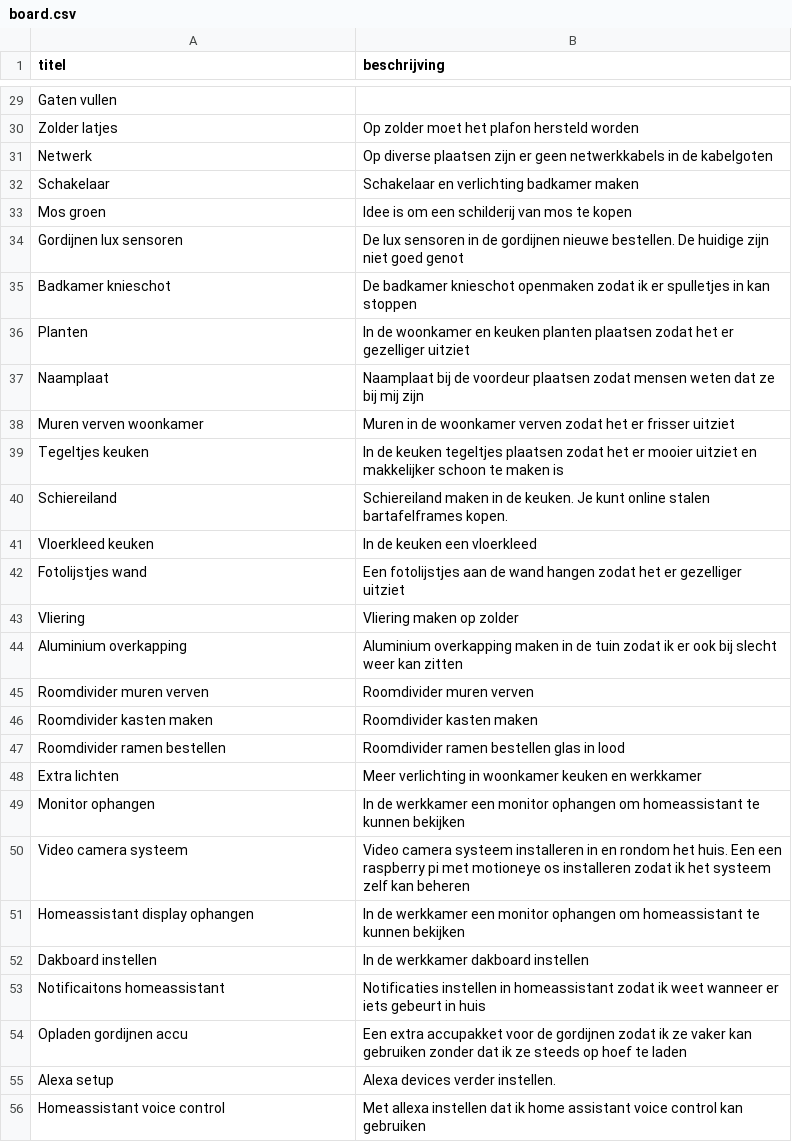
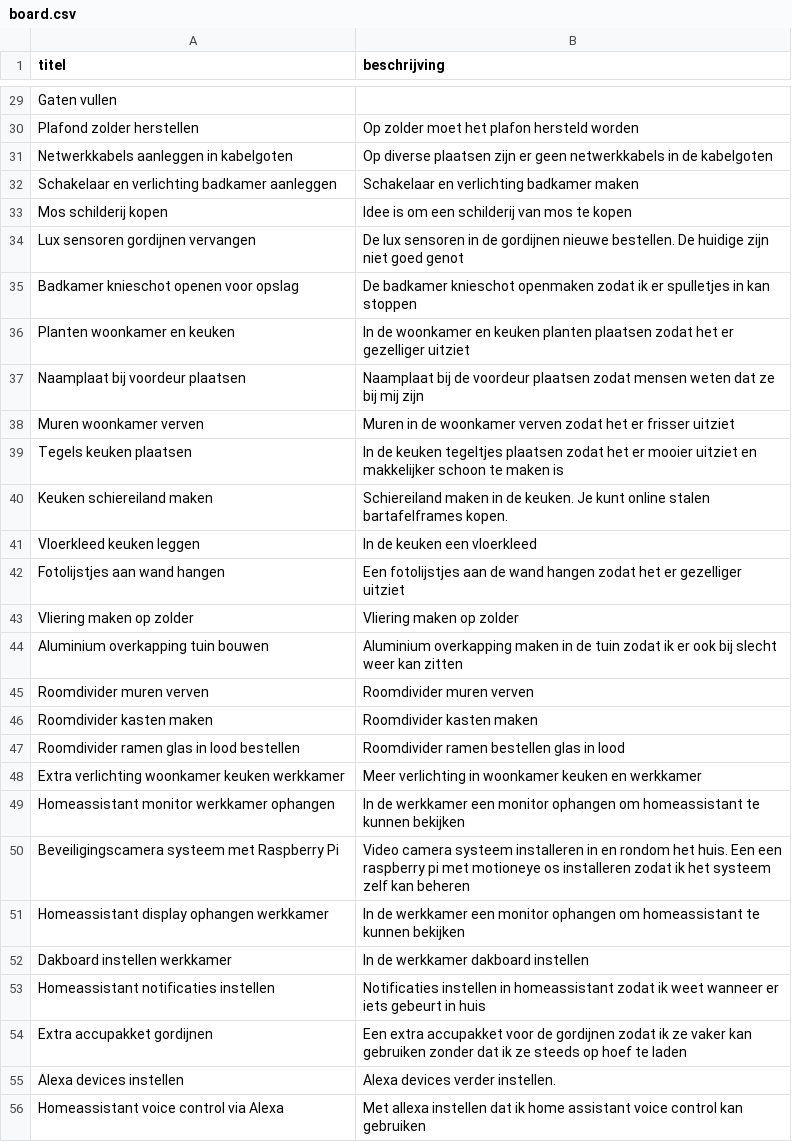
Before and after one commit to jantoebes/epic-backlog, a CSV file: board.csv, drawn as a sheet; only a part is shown, gaps mark what is left out; the diff covers the shown part only; the diff names each change by its address in the sheet, - before the commit and + after, or states it on an @@ line.

```diff
--- a/board.csv
+++ b/board.csv
-A30 (titel): Zolder latjes
+A30 (titel): Plafond zolder herstellen
-A31 (titel): Netwerk
+A31 (titel): Netwerkkabels aanleggen in kabelgoten
-A32 (titel): Schakelaar
+A32 (titel): Schakelaar en verlichting badkamer aanleggen
-A33 (titel): Mos groen
+A33 (titel): Mos schilderij kopen
-A34 (titel): Gordijnen lux sensoren
+A34 (titel): Lux sensoren gordijnen vervangen
-A35 (titel): Badkamer knieschot
+A35 (titel): Badkamer knieschot openen voor opslag
-A36 (titel): Planten
+A36 (titel): Planten woonkamer en keuken
-A37 (titel): Naamplaat
+A37 (titel): Naamplaat bij voordeur plaatsen
-A38 (titel): Muren verven woonkamer
+A38 (titel): Muren woonkamer verven
-A39 (titel): Tegeltjes keuken
+A39 (titel): Tegels keuken plaatsen
-A40 (titel): Schiereiland
+A40 (titel): Keuken schiereiland maken
-A41 (titel): Vloerkleed keuken
+A41 (titel): Vloerkleed keuken leggen
-A42 (titel): Fotolijstjes wand
+A42 (titel): Fotolijstjes aan wand hangen
-A43 (titel): Vliering
+A43 (titel): Vliering maken op zolder
-A44 (titel): Aluminium overkapping
+A44 (titel): Aluminium overkapping tuin bouwen
-A47 (titel): Roomdivider ramen bestellen
+A47 (titel): Roomdivider ramen glas in lood bestellen
-A48 (titel): Extra lichten
+A48 (titel): Extra verlichting woonkamer keuken werkkamer
-A49 (titel): Monitor ophangen
+A49 (titel): Homeassistant monitor werkkamer ophangen
-A50 (titel): Video camera systeem
+A50 (titel): Beveiligingscamera systeem met Raspberry Pi
-A51 (titel): Homeassistant display ophangen
+A51 (titel): Homeassistant display ophangen werkkamer
-A52 (titel): Dakboard instellen
+A52 (titel): Dakboard instellen werkkamer
-A53 (titel): Notificaitons homeassistant
+A53 (titel): Homeassistant notificaties instellen
-A54 (titel): Opladen gordijnen accu
+A54 (titel): Extra accupakket gordijnen
-A55 (titel): Alexa setup
+A55 (titel): Alexa devices instellen
-A56 (titel): Homeassistant voice control
+A56 (titel): Homeassistant voice control via Alexa
```
Also changed, not shown: 1 added row and 79 edited cells elsewhere in this file, 4 other files.
